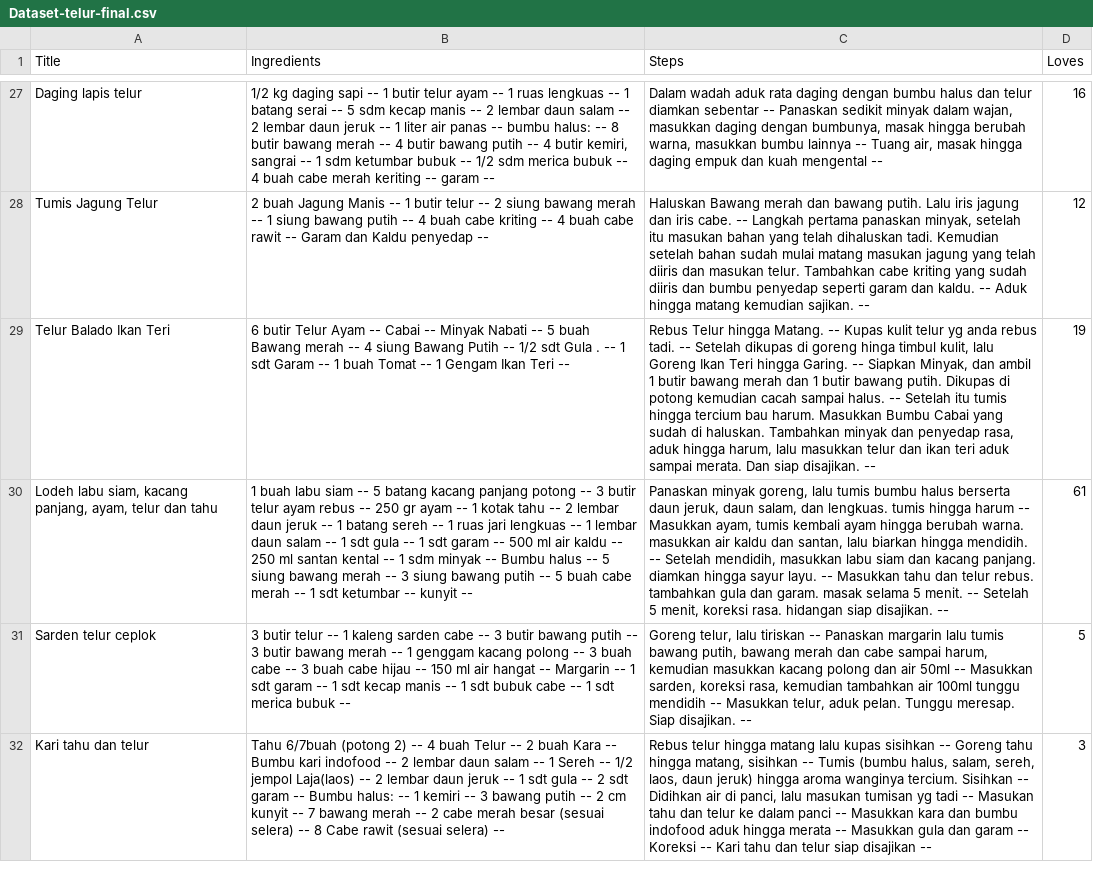
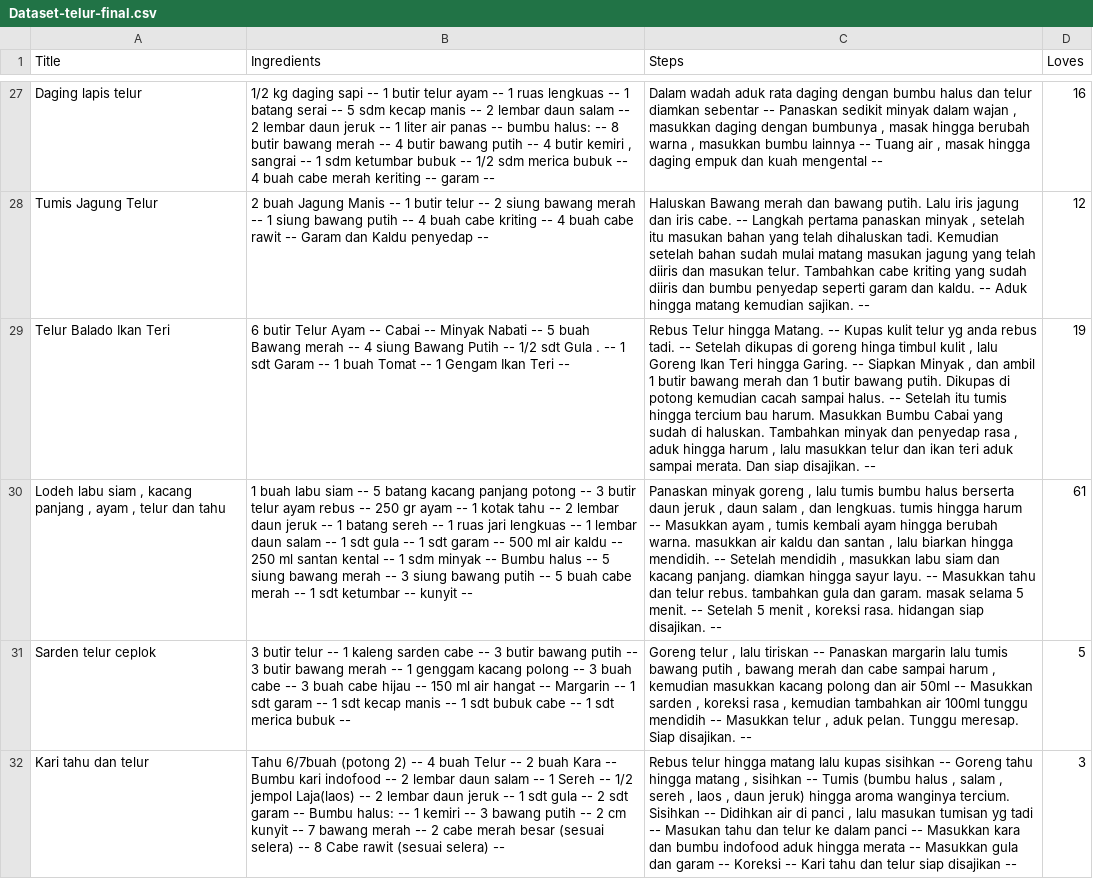
Before and after one commit to I0719031/Bangkit-Capstone-PC628, a CSV file: Clean Dataset/Dataset-telur-final.csv, drawn as a sheet; only a part is shown, gaps mark what is left out; the diff covers the shown part only; the diff names each change by its address in the sheet, - before the commit and + after, or states it on an @@ line.

```diff
--- a/Clean Dataset/Dataset-telur-final.csv
+++ b/Clean Dataset/Dataset-telur-final.csv
-B27 (Ingredients): …4 butir kemiri, sangrai --…
+B27 (Ingredients): …4 butir kemiri , sangrai --…
-C27 (Steps): …minyak dalam wajan, masukkan daging dengan bumbunya, masak hingga berubah warna, masukkan bumbu lainnya -- Tuang air, masak hingga…
+C27 (Steps): …minyak dalam wajan , masukkan daging dengan bumbunya , masak hingga berubah warna , masukkan bumbu lainnya -- Tuang air , masak hingga…
-C28 (Steps): …pertama panaskan minyak, setelah itu…
+C28 (Steps): …pertama panaskan minyak , setelah itu…
-C29 (Steps): …hinga timbul kulit, lalu Goreng Ikan Teri hingga Garing. -- Siapkan Minyak, dan ambil 1 butir bawang merah dan 1 butir bawang putih. Dikupas di potong kemudian cacah sampai halus. -- Setelah itu tumis hingga tercium bau harum. Masukkan Bumbu Cabai yang sudah di haluskan. Tambahkan minyak dan penyedap rasa, aduk hingga harum, lalu masukkan…
+C29 (Steps): …hinga timbul kulit , lalu Goreng Ikan Teri hingga Garing. -- Siapkan Minyak , dan ambil 1 butir bawang merah dan 1 butir bawang putih. Dikupas di potong kemudian cacah sampai halus. -- Setelah itu tumis hingga tercium bau harum. Masukkan Bumbu Cabai yang sudah di haluskan. Tambahkan minyak dan penyedap rasa , aduk hingga harum , lalu masukkan…
-A30 (Title): Lodeh labu siam, kacang panjang, ayam, telur dan…
+A30 (Title): Lodeh labu siam , kacang panjang , ayam , telur dan…
-C30 (Steps): Panaskan minyak goreng, lalu tumis bumbu halus berserta daun jeruk, daun salam, dan lengkuas. tumis hingga harum -- Masukkan ayam, tumis kembali ayam hingga berubah warna. masukkan air kaldu dan santan, lalu biarkan hingga mendidih. -- Setelah mendidih, masukkan labu siam dan kacang panjang. diamkan hingga sayur layu. -- Masukkan tahu dan telur rebus. tambahkan gula dan garam. masak selama 5 menit. -- Setelah 5 menit, koreksi rasa.…
+C30 (Steps): Panaskan minyak goreng , lalu tumis bumbu halus berserta daun jeruk , daun salam , dan lengkuas. tumis hingga harum -- Masukkan ayam , tumis kembali ayam hingga berubah warna. masukkan air kaldu dan santan , lalu biarkan hingga mendidih. -- Setelah mendidih , masukkan labu siam dan kacang panjang. diamkan hingga sayur layu. -- Masukkan tahu dan telur rebus. tambahkan gula dan garam. masak selama 5 menit. -- Setelah 5 menit , koreksi rasa.…
-C31 (Steps): Goreng telur, lalu tiriskan -- Panaskan margarin lalu tumis bawang putih, bawang merah dan cabe sampai harum, kemudian masukkan kacang polong dan air 50ml -- Masukkan sarden, koreksi rasa, kemudian tambahkan air 100ml tunggu mendidih -- Masukkan telur, aduk pelan.…
+C31 (Steps): Goreng telur , lalu tiriskan -- Panaskan margarin lalu tumis bawang putih , bawang merah dan cabe sampai harum , kemudian masukkan kacang polong dan air 50ml -- Masukkan sarden , koreksi rasa , kemudian tambahkan air 100ml tunggu mendidih -- Masukkan telur , aduk pelan.…
-C32 (Steps): …tahu hingga matang, sisihkan -- Tumis (bumbu halus, salam, sereh, laos, daun jeruk) hingga aroma wanginya tercium. Sisihkan -- Didihkan air di panci, lalu masukan…
+C32 (Steps): …tahu hingga matang , sisihkan -- Tumis (bumbu halus , salam , sereh , laos , daun jeruk) hingga aroma wanginya tercium. Sisihkan -- Didihkan air di panci , lalu masukan…
```
Also changed, not shown: 101 edited cells elsewhere in this file, Clean Dataset/dataset-sapi-edit-final.csv.
